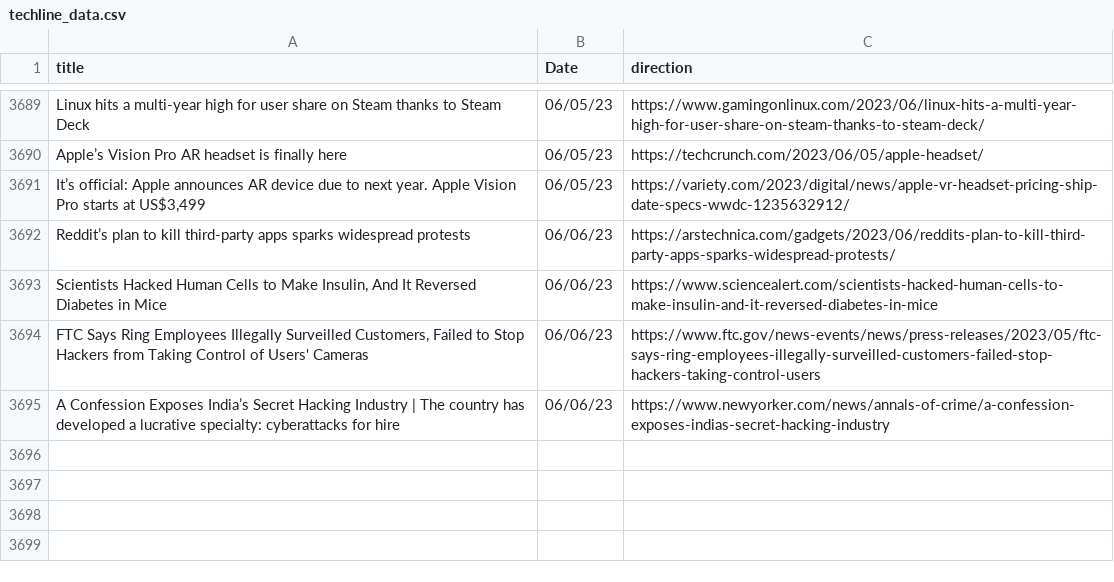
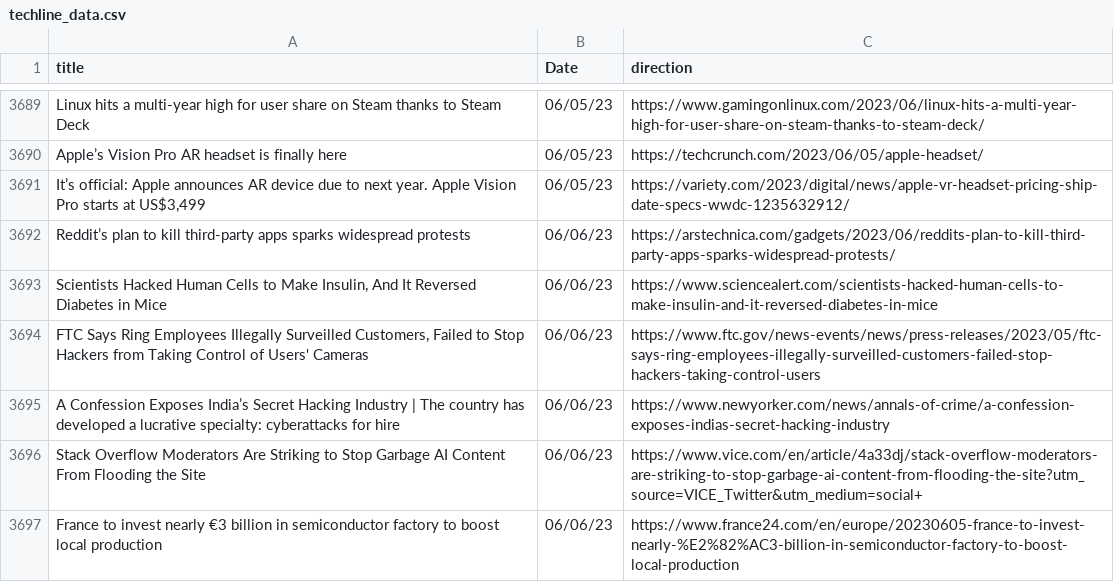
Before and after one commit to jesusyanez/Reddit-scraper-to-html-table, a CSV file: data/techline_data.csv, drawn as a sheet; only a part is shown, gaps mark what is left out.

```diff
--- a/data/techline_data.csv
+++ b/data/techline_data.csv
@@ -3695 +3695,3 @@ Reddit’s plan to kill third-party apps sparks widespread protests,06/06/23,htt
 A Confession Exposes India’s Secret Hacking Industry | The country has developed a lucrative specialty: cyberattacks for hire,06/06/23,https://www.newyorker.com/news/annals-of-crime/a-confession-exposes-indias-secret-hacking-industry
+Stack Overflow Moderators Are Striking to Stop Garbage AI Content From Flooding the Site,06/06/23,https://www.vice.com/en/article/4a33dj/stack-overflow-moderators-are-striking-to-stop-garbage-ai-content-from-flooding-the-site?utm_source=VICE_Twitter&utm_medium=social+
+France to invest nearly €3 billion in semiconductor factory to boost local production,06/06/23,https://www.france24.com/en/europe/20230605-france-to-invest-nearly-%E2%82%AC3-billion-in-semiconductor-factory-to-boost-local-production
```
Also changed, not shown: data/reddit_submissions.csv.
